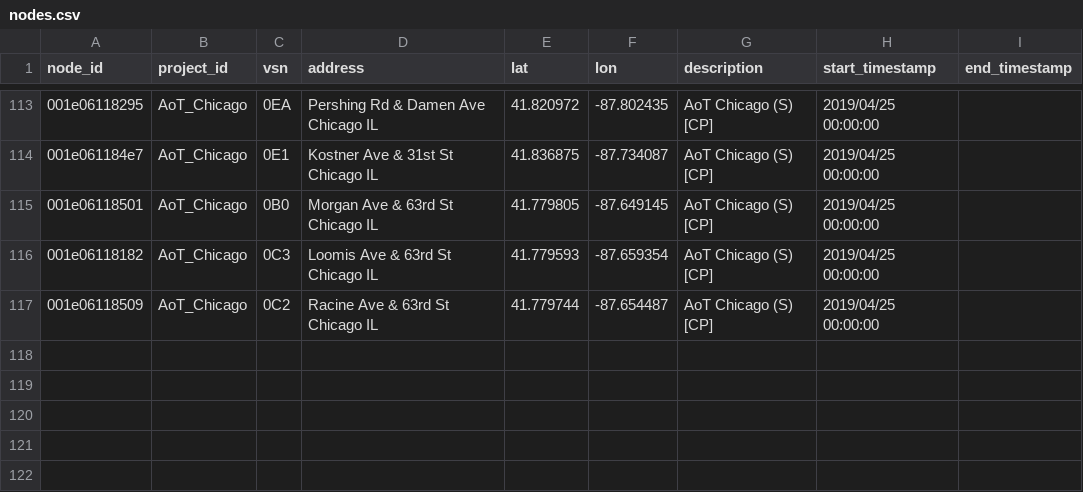
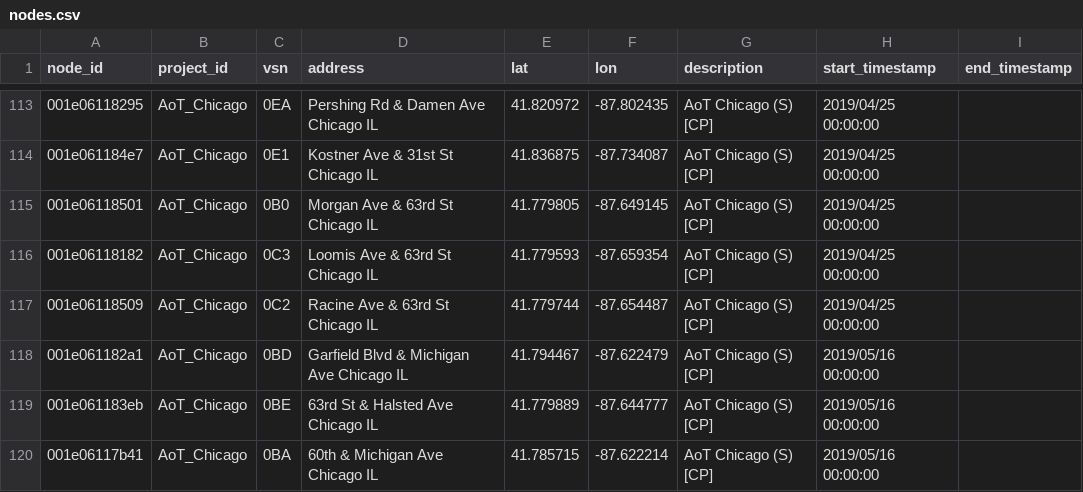
Before and after one commit to waggle-sensor/beehive-server, a CSV file: publishing-tools/projects/AoT_Chicago.complete/nodes.csv, drawn as a sheet; only a part is shown, gaps mark what is left out.

Commit message:
updated nodes

```diff
--- a/publishing-tools/projects/AoT_Chicago.complete/nodes.csv
+++ b/publishing-tools/projects/AoT_Chicago.complete/nodes.csv
@@ -117 +117,4 @@ node_id,project_id,vsn,address,lat,lon,description,start_timestamp,end_timestamp
 001e06118509,AoT_Chicago,0C2,"Racine Ave & 63rd St Chicago IL",41.779744,-87.654487,AoT Chicago (S) [CP],2019/04/25 00:00:00,
+001e061182a1,AoT_Chicago,0BD,"Garfield Blvd & Michigan Ave Chicago IL",41.794467,-87.622479,AoT Chicago (S) [CP],2019/05/16 00:00:00,
+001e061183eb,AoT_Chicago,0BE,"63rd St & Halsted Ave Chicago IL",41.779889,-87.644777,AoT Chicago (S) [CP],2019/05/16 00:00:00,
+001e06117b41,AoT_Chicago,0BA,"60th & Michigan Ave Chicago IL",41.785715,-87.622214,AoT Chicago (S) [CP],2019/05/16 00:00:00,
```
